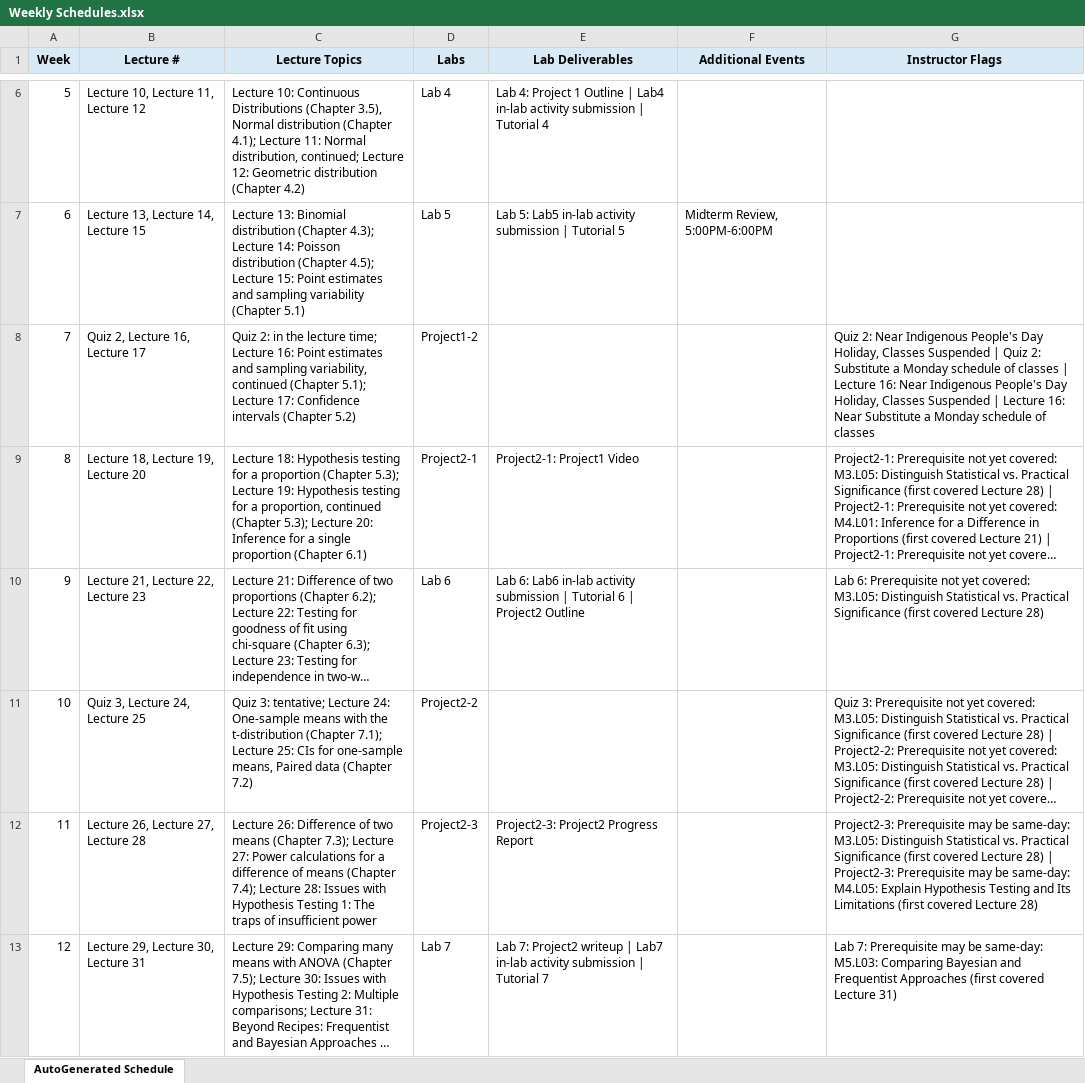
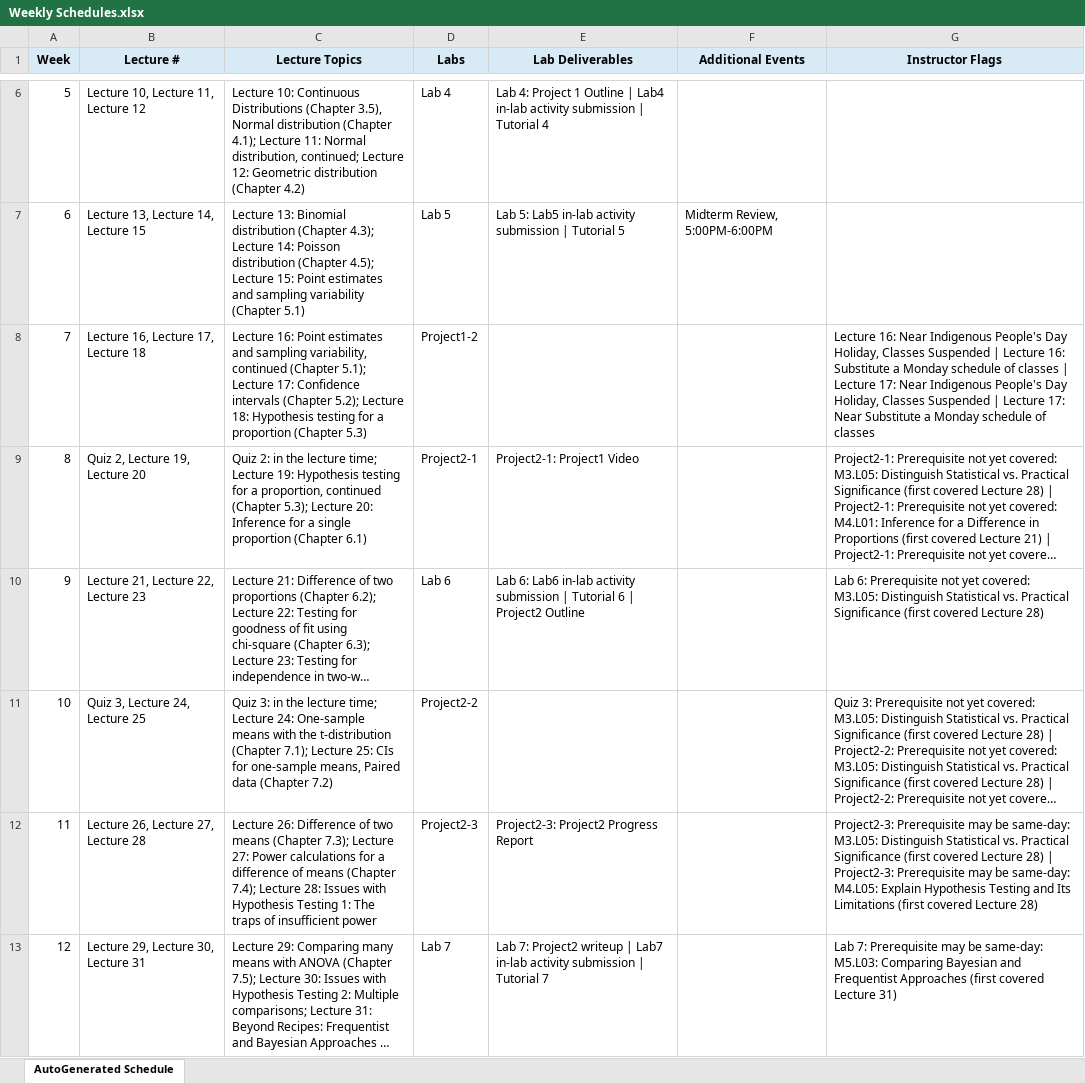
Before and after one commit to BU-Intro-Stats/MA213-basic-prob-stats, an Excel workbook: materials/generated_outputs/Weekly Schedules.xlsx, sheet AutoGenerated Schedule, drawn as a sheet; only a part is shown, gaps mark what is left out; long unchanged cells end in …; values as stored, in another font and other column widths than the file's, no borders; the diff covers the shown part only; the diff names each change by its address in the sheet, - before the commit and + after, or states it on an @@ line.

Commit message:
Update lectures 8–15 and revise course schedule
- Revise lecture content, announcements, and R demos
- Add Lecture 15 Demo 2
- Update quiz dates, calendars, weekly schedules, and syllabus

```diff
--- a/materials/generated_outputs/Weekly Schedules.xlsx (sheet AutoGenerated Schedule)
+++ b/materials/generated_outputs/Weekly Schedules.xlsx (sheet AutoGenerated Schedule)
-B8 (Lecture #): Quiz 2, Lecture 16, Lecture 17
+B8 (Lecture #): Lecture 16, Lecture 17, Lecture 18
-C8 (Lecture Topics): Quiz 2: in the lecture time; Lecture 16: Point estimates and sampling variability, continued (Chapter 5.1); Lecture 17: Confidence intervals (Chapter 5.2)
+C8 (Lecture Topics): Lecture 16: Point estimates and sampling variability, continued (Chapter 5.1); Lecture 17: Confidence intervals (Chapter 5.2); Lecture 18: Hypothesis testing for a proportion (Chapter 5.3)
-G8 (Instructor Flags): Quiz 2: Near Indigenous People's Day Holiday, Classes Suspended | Quiz 2: Substitute a Monday schedule of classes | Lecture 16: Near Indigenous People's Day Holiday, Classes Suspended | Lecture 16: Near Substitute…
+G8 (Instructor Flags): Lecture 16: Near Indigenous People's Day Holiday, Classes Suspended | Lecture 16: Substitute a Monday schedule of classes | Lecture 17: Near Indigenous People's Day Holiday, Classes Suspended | Lecture 17: Near Substitute…
-B9 (Lecture #): Lecture 18, Lecture 19, Lecture 20
+B9 (Lecture #): Quiz 2, Lecture 19, Lecture 20
-C9 (Lecture Topics): Lecture 18: Hypothesis testing for a proportion (Chapter 5.3); Lecture 19:…
+C9 (Lecture Topics): Quiz 2: in the lecture time; Lecture 19:…
-C11 (Lecture Topics): Quiz 3: tentative; Lecture 24:…
+C11 (Lecture Topics): Quiz 3: in the lecture time; Lecture 24:…
```
Also changed, not shown: 2 edited cells elsewhere in this sheet, 29 other files.
